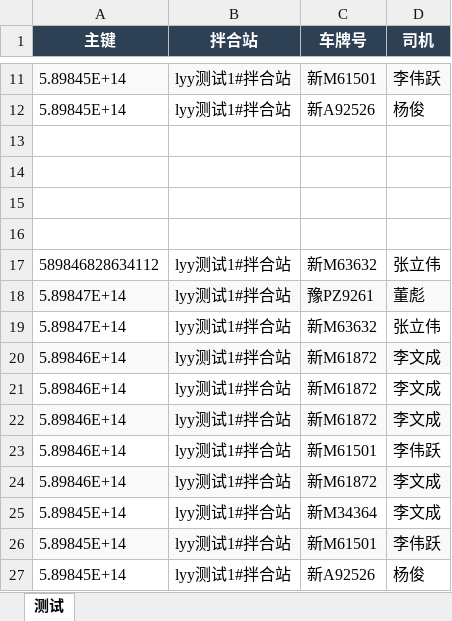
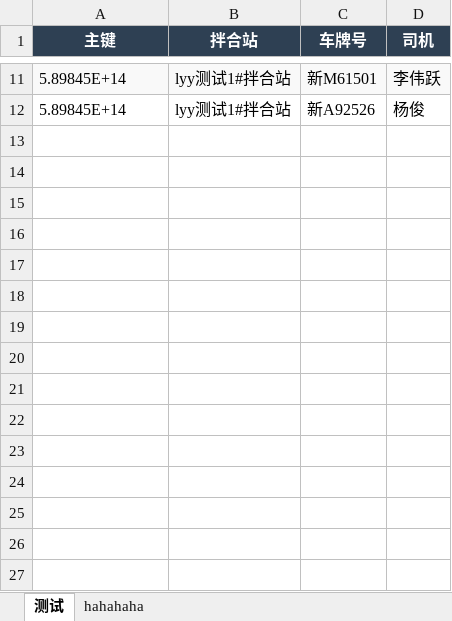
Before and after one commit to danielmlc/js-excel-export, an Excel workbook: example/files/demo3.xlsx, sheet 测试, drawn as a sheet; only a part is shown, gaps mark what is left out; values as stored, in another font and other column widths than the file's, no borders; the diff names each change by its address in the sheet, - before the commit and + after, or states it on an @@ line.

```diff
--- a/example/files/demo3.xlsx (sheet 测试)
+++ b/example/files/demo3.xlsx (sheet 测试)
+sheet tab: hahahaha
-row 13: (empty)
-row 14: (empty)
-row 15: (empty)
-row 16: (empty)
-row 17: 589846828634112 | lyy测试1#拌合站 | 新M63632 | 张立伟
-row 18: 5.89847E+14 | lyy测试1#拌合站 | 豫PZ9261 | 董彪
-row 19: 5.89847E+14 | lyy测试1#拌合站 | 新M63632 | 张立伟
-row 20: 5.89846E+14 | lyy测试1#拌合站 | 新M61872 | 李文成
-row 21: 5.89846E+14 | lyy测试1#拌合站 | 新M61872 | 李文成
-row 22: 5.89846E+14 | lyy测试1#拌合站 | 新M61872 | 李文成
-row 23: 5.89846E+14 | lyy测试1#拌合站 | 新M61501 | 李伟跃
-row 24: 5.89846E+14 | lyy测试1#拌合站 | 新M61872 | 李文成
-row 25: 5.89845E+14 | lyy测试1#拌合站 | 新M34364 | 李文成
-row 26: 5.89845E+14 | lyy测试1#拌合站 | 新M61501 | 李伟跃
-row 27: 5.89845E+14 | lyy测试1#拌合站 | 新A92526 | 杨俊
```
Also changed, not shown: 7 other files.
